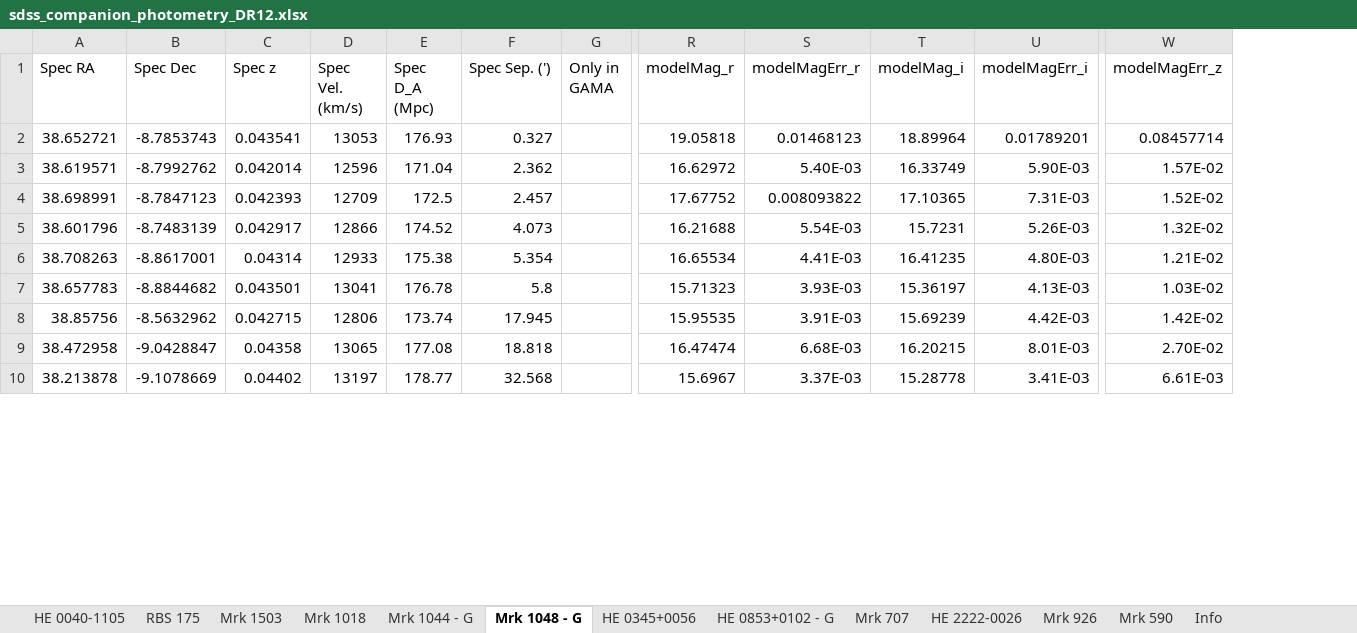
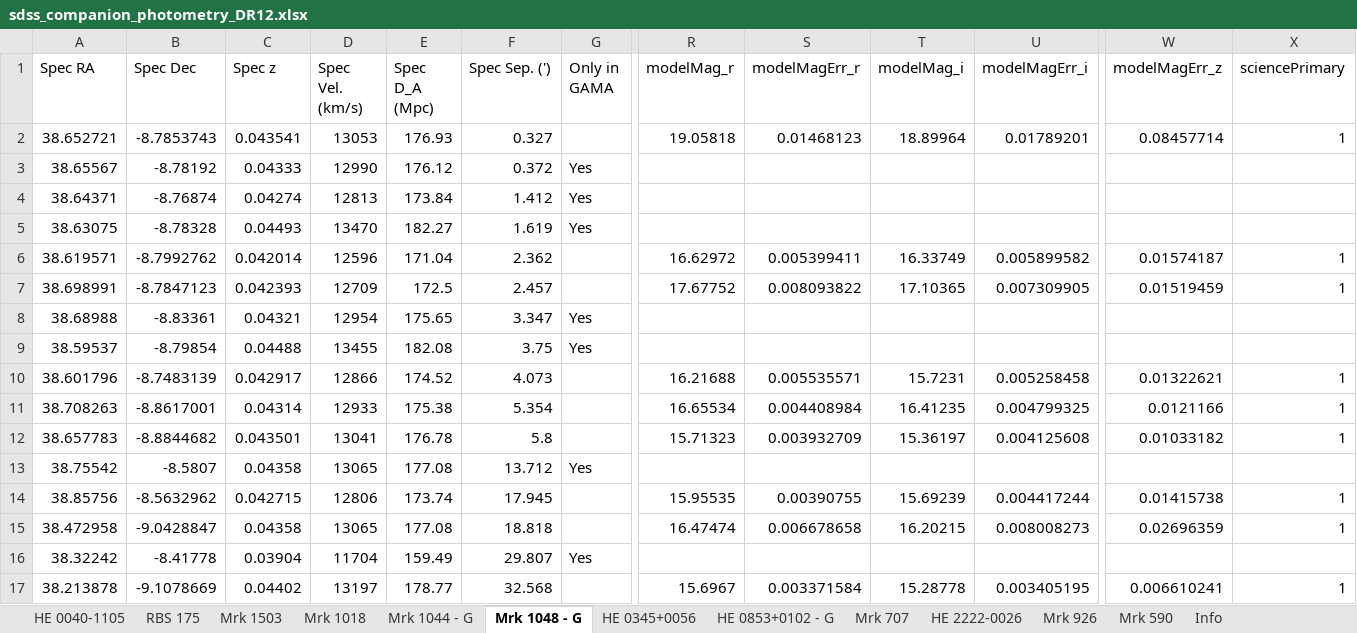
Before and after one commit to camlawlorforsyth/environment_project, an Excel workbook: sdss_companion_photometry_DR12.xlsx, sheet Mrk 1048 - G, drawn as a sheet; only a part is shown, gaps mark what is left out; values as stored, in another font and other column widths than the file's, no borders; addresses are those after the commit; rows hold the shown columns only; the diff covers the shown part only; the diff names each change by its address in the sheet, - before the commit and + after, or states it on an @@ line.

```diff
--- a/sdss_companion_photometry_DR12.xlsx (sheet Mrk 1048 - G)
+++ b/sdss_companion_photometry_DR12.xlsx (sheet Mrk 1048 - G)
+column X (sciencePrimary), row 2: 1; rows 6-7: 1 | 1; rows 10-12: all 1; rows 14-15: 1 | 1; row 17: 1
+row 3: 38.65567 | -8.78192 | 0.04333 | 12990 | 176.12 | 0.372 | Yes
@@ row 16 moved to row 4: 38.64371 @@
@@ row 17 moved to row 5: 38.63075 @@
-S6 (modelMagErr_r): 5.40E-03
+S6 (modelMagErr_r): 0.005399411
-U6 (modelMagErr_i): 5.90E-03
+U6 (modelMagErr_i): 0.005899582
-W6 (modelMagErr_z): 1.57E-02
+W6 (modelMagErr_z): 0.01574187
-U7 (modelMagErr_i): 7.31E-03
+U7 (modelMagErr_i): 0.007309905
-W7 (modelMagErr_z): 1.52E-02
+W7 (modelMagErr_z): 0.01519459
@@ row 20 moved to row 8: 38.68988 @@
@@ row 21 moved to row 9: 38.59537 @@
-S10 (modelMagErr_r): 5.54E-03
+S10 (modelMagErr_r): 0.005535571
-U10 (modelMagErr_i): 5.26E-03
+U10 (modelMagErr_i): 0.005258458
-W10 (modelMagErr_z): 1.32E-02
+W10 (modelMagErr_z): 0.01322621
-S11 (modelMagErr_r): 4.41E-03
+S11 (modelMagErr_r): 0.004408984
-U11 (modelMagErr_i): 4.80E-03
+U11 (modelMagErr_i): 0.004799325
-W11 (modelMagErr_z): 1.21E-02
+W11 (modelMagErr_z): 0.0121166
-S12 (modelMagErr_r): 3.93E-03
+S12 (modelMagErr_r): 0.003932709
-U12 (modelMagErr_i): 4.13E-03
+U12 (modelMagErr_i): 0.004125608
-W12 (modelMagErr_z): 1.03E-02
+W12 (modelMagErr_z): 0.01033182
@@ row 25 moved to row 13: 38.75542 @@
-S14 (modelMagErr_r): 3.91E-03
+S14 (modelMagErr_r): 0.00390755
-U14 (modelMagErr_i): 4.42E-03
+U14 (modelMagErr_i): 0.004417244
-W14 (modelMagErr_z): 1.42E-02
+W14 (modelMagErr_z): 0.01415738
-S15 (modelMagErr_r): 6.68E-03
+S15 (modelMagErr_r): 0.006678658
-U15 (modelMagErr_i): 8.01E-03
+U15 (modelMagErr_i): 0.008008273
-W15 (modelMagErr_z): 2.70E-02
+W15 (modelMagErr_z): 0.02696359
@@ row 27 moved to row 16: 38.32242 @@
-S17 (modelMagErr_r): 3.37E-03
+S17 (modelMagErr_r): 0.003371584
-U17 (modelMagErr_i): 3.41E-03
+U17 (modelMagErr_i): 0.003405195
-W17 (modelMagErr_z): 6.61E-03
+W17 (modelMagErr_z): 0.006610241
```
Also changed, not shown: 10 removed rows and 2 edited cells elsewhere in this sheet, sheet Mrk 1044 - G, sheet HE 0853+0102 - G, sheet RBS 175, sheet Mrk 707, sheet HE 0345+0056, sheet HE 2222-0026, 5 more sheets.
